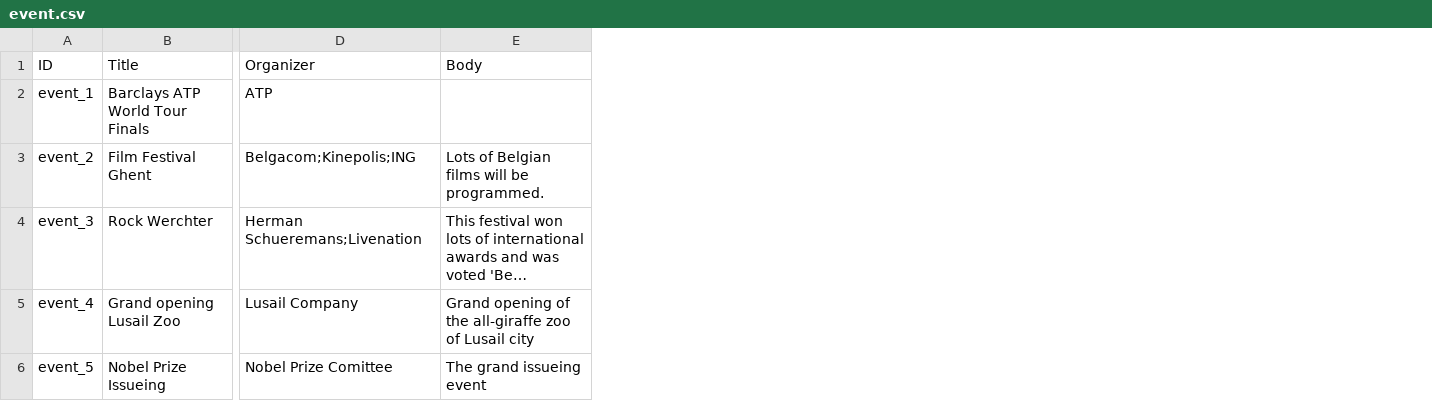
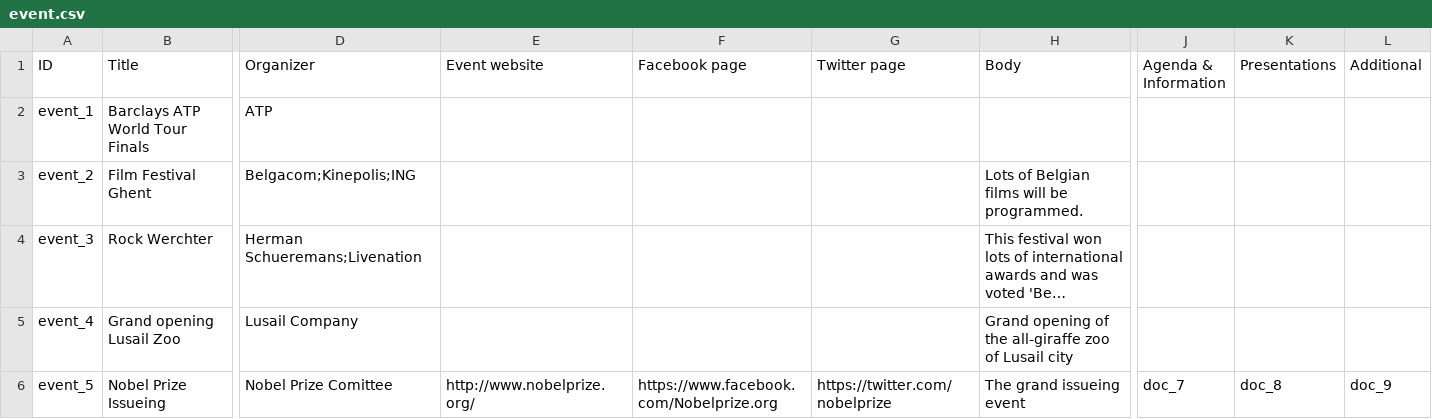
Before and after one commit to capacity4dev/capacity4more, a CSV file: capacity4more/modules/c4m/demo/c4m_demo_content/csv/node/event.csv, drawn as a sheet; only a part is shown, gaps mark what is left out; long unchanged cells end in …; the diff names each change by its address in the sheet, - before the commit and + after, or states it on an @@ line.

Commit message:
Demo content for event

```diff
--- a/capacity4more/modules/c4m/demo/c4m_demo_content/csv/node/event.csv
+++ b/capacity4more/modules/c4m/demo/c4m_demo_content/csv/node/event.csv
+column E (Event website), row 6: http://www.nobelprize.org/
+column F (Facebook page), row 6: https://www.facebook.com/Nobelprize.org
+column G (Twitter page), row 6: https://twitter.com/nobelprize
+column J (Agenda & Information), row 6: doc_7
+column K (Presentations), row 6: doc_8
+column L (Additional), row 6: doc_9
```
Also changed, not shown: capacity4more/modules/c4m/demo/c4m_demo_content/csv/node/document.csv, 4 other files.
